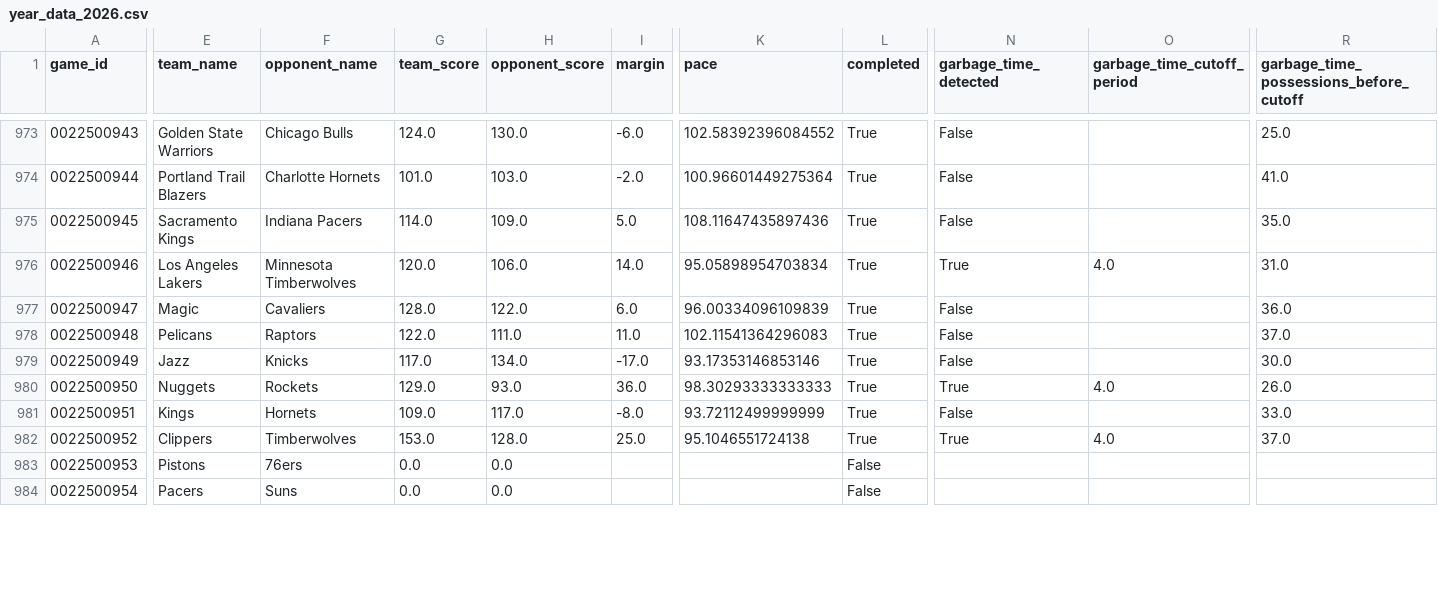
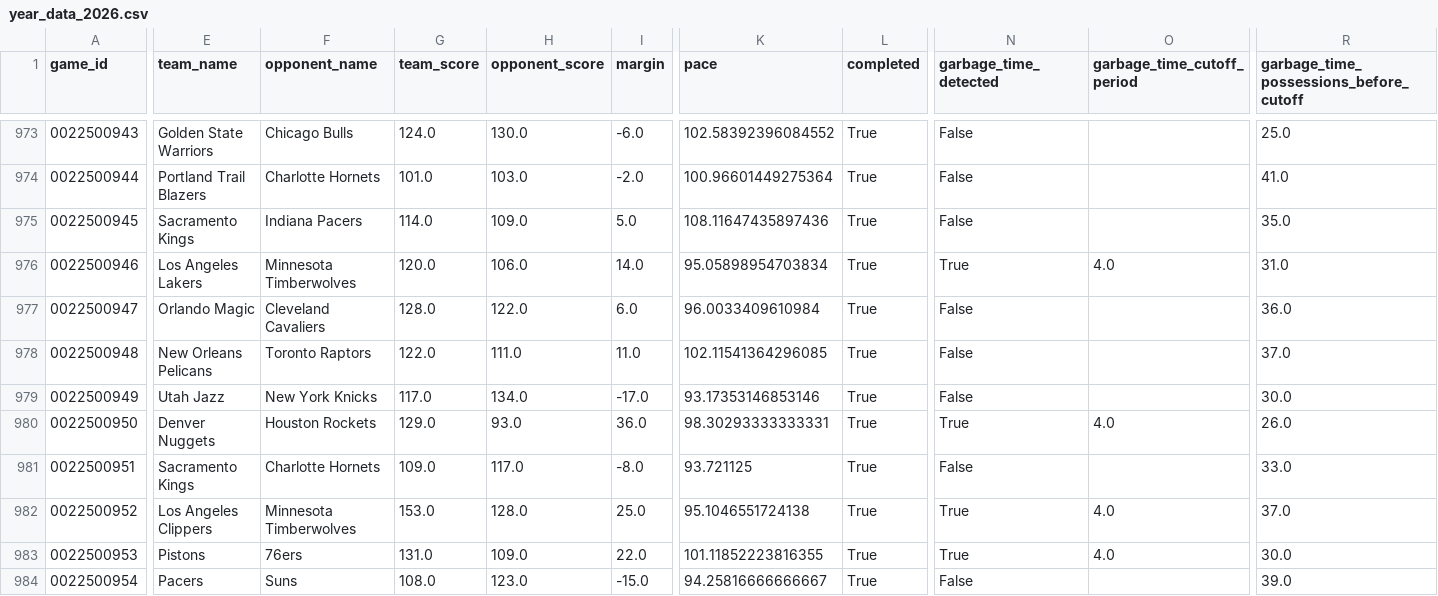
Before and after one commit to xocelyk/nba-forecast, a CSV file: data/games/year_data_2026.csv, drawn as a sheet; only a part is shown, gaps mark what is left out; the diff covers the shown part only; the diff names each change by its address in the sheet, - before the commit and + after, or states it on an @@ line.

Commit message:
Automated data update [skip ci]

```diff
--- a/data/games/year_data_2026.csv
+++ b/data/games/year_data_2026.csv
-E977 (team_name): Magic
+E977 (team_name): Orlando Magic
-F977 (opponent_name): Cavaliers
+F977 (opponent_name): Cleveland Cavaliers
-K977 (pace): 96.00334096109839
+K977 (pace): 96.0033409610984
-E978 (team_name): Pelicans
+E978 (team_name): New Orleans Pelicans
-F978 (opponent_name): Raptors
+F978 (opponent_name): Toronto Raptors
-K978 (pace): 102.11541364296083
+K978 (pace): 102.11541364296085
-E979 (team_name): Jazz
+E979 (team_name): Utah Jazz
-F979 (opponent_name): Knicks
+F979 (opponent_name): New York Knicks
-E980 (team_name): Nuggets
+E980 (team_name): Denver Nuggets
-F980 (opponent_name): Rockets
+F980 (opponent_name): Houston Rockets
-K980 (pace): 98.30293333333333
+K980 (pace): 98.30293333333331
-E981 (team_name): Kings
+E981 (team_name): Sacramento Kings
-F981 (opponent_name): Hornets
+F981 (opponent_name): Charlotte Hornets
-K981 (pace): 93.72112499999999
+K981 (pace): 93.721125
-E982 (team_name): Clippers
+E982 (team_name): Los Angeles Clippers
-F982 (opponent_name): Timberwolves
+F982 (opponent_name): Minnesota Timberwolves
-G983 (team_score): 0.0
+G983 (team_score): 131.0
-H983 (opponent_score): 0.0
+H983 (opponent_score): 109.0
-I983 (margin): (empty)
+I983 (margin): 22.0
-K983 (pace): (empty)
+K983 (pace): 101.11852223816355
-L983:L984 (completed): False
+L983:L984 (completed): True
-N983 (garbage_time_detected): (empty)
+N983 (garbage_time_detected): True
-O983 (garbage_time_cutoff_period): (empty)
+O983 (garbage_time_cutoff_period): 4.0
-R983: (empty)
+R983: 30.0
-G984 (team_score): 0.0
+G984 (team_score): 108.0
-H984 (opponent_score): 0.0
+H984 (opponent_score): 123.0
-I984 (margin): (empty)
+I984 (margin): -15.0
-K984 (pace): (empty)
+K984 (pace): 94.25816666666667
-N984 (garbage_time_detected): (empty)
+N984 (garbage_time_detected): False
-R984: (empty)
+R984: 39.0
```
Also changed, not shown: 54 edited cells elsewhere in this file, data/em_ratings_2026.csv, data/predicted_margins.csv, 12 other files.
